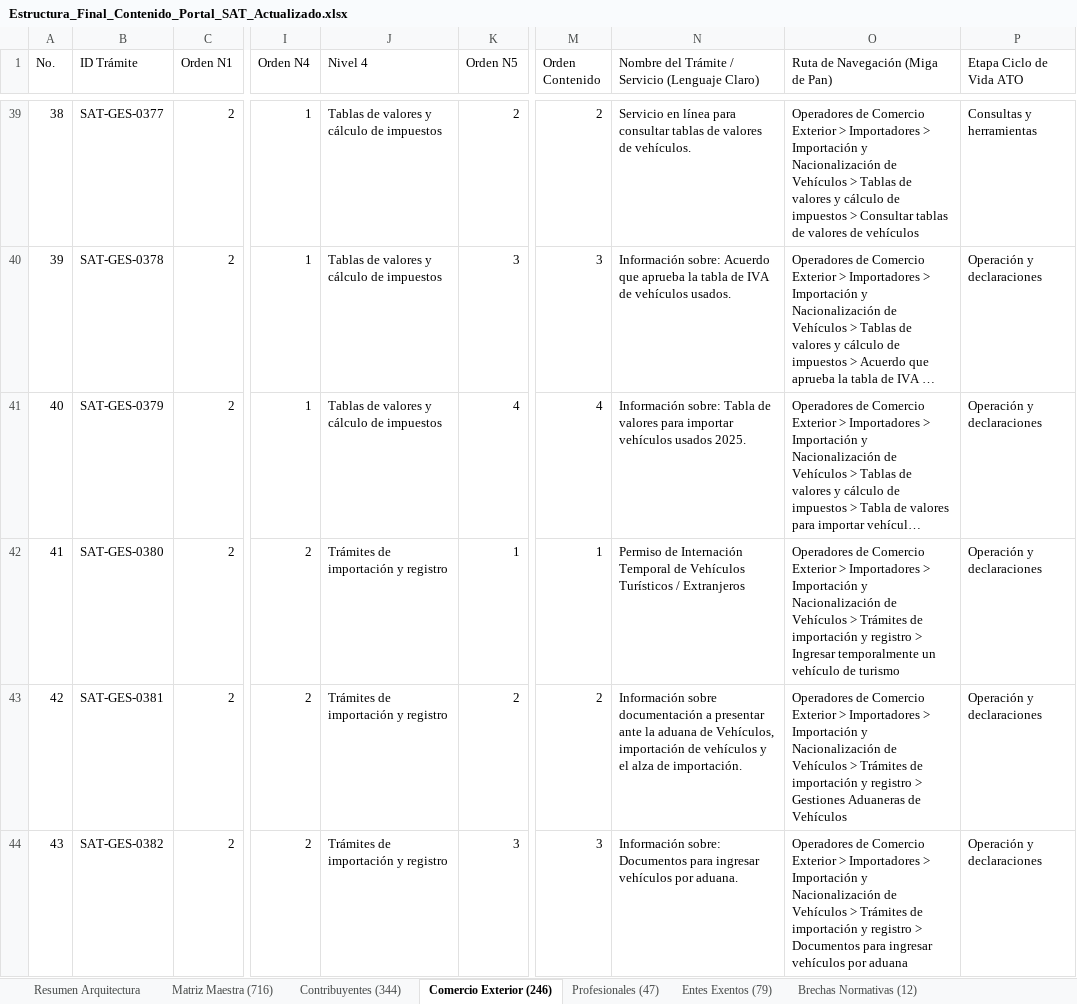
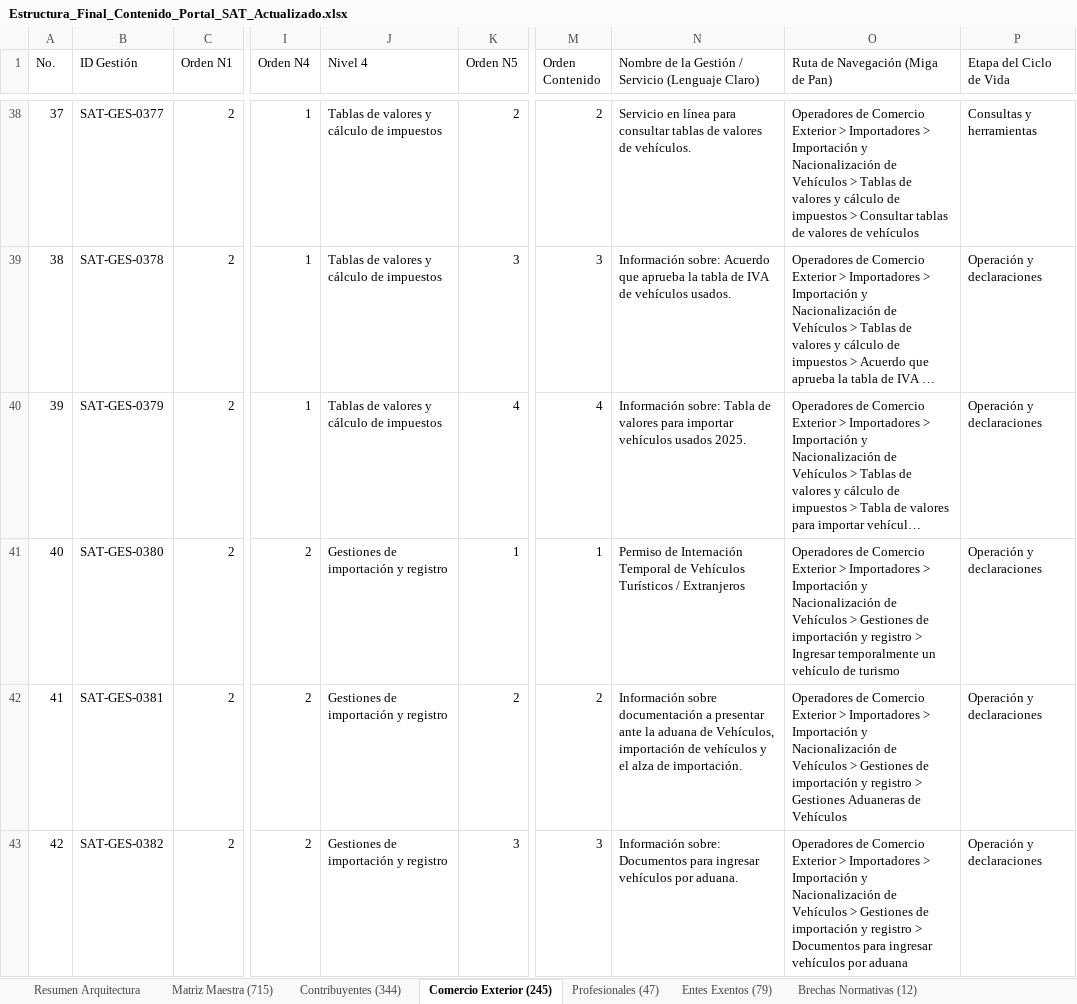
Before and after one commit to elKevin24/SAT, an Excel workbook: docs/fuentes-datos/02_archivos_producto_entregables/Estructura_Final_Contenido_Portal_SAT_Actualizado.xlsx, sheet Comercio Exterior (245), drawn as a sheet; only a part is shown, gaps mark what is left out; long unchanged cells end in …; values as stored, in another font and other column widths than the file's, no cell formats; addresses are those after the commit; the diff covers the shown part only; the diff names each change by its address in the sheet, - before the commit and + after, or states it on an @@ line.

Commit message:
refactor(ia): auditar comercio exterior, compactar OEA y unificar termino gestion

```diff
--- a/docs/fuentes-datos/02_archivos_producto_entregables/Estructura_Final_Contenido_Portal_SAT_Actualizado.xlsx (sheet Comercio Exterior (245))
+++ b/docs/fuentes-datos/02_archivos_producto_entregables/Estructura_Final_Contenido_Portal_SAT_Actualizado.xlsx (sheet Comercio Exterior (245))
-sheet tab: Matriz Maestra (716)
+sheet tab: Matriz Maestra (715)
-sheet tab: Comercio Exterior (246)
+sheet tab: Comercio Exterior (245)
-B1: ID Trámite
+B1: ID Gestión
-N1: Nombre del Trámite / Servicio…
+N1: Nombre de la Gestión / Servicio…
-P1: Etapa Ciclo de Vida ATO
+P1: Etapa del Ciclo de Vida
@@ column A (No.) renumbered from row 27 down @@
-J41:J43 (Nivel 4): Trámites de importación y registro
+J41:J43 (Nivel 4): Gestiones de importación y registro
-O41 (Ruta de Navegación (Miga de Pan)): …Vehículos > Trámites de importación…
+O41 (Ruta de Navegación (Miga de Pan)): …Vehículos > Gestiones de importación…
-O42 (Ruta de Navegación (Miga de Pan)): …Vehículos > Trámites de importación…
+O42 (Ruta de Navegación (Miga de Pan)): …Vehículos > Gestiones de importación…
-O43 (Ruta de Navegación (Miga de Pan)): …Vehículos > Trámites de importación…
+O43 (Ruta de Navegación (Miga de Pan)): …Vehículos > Gestiones de importación…
```
Also changed, not shown: 1 removed row and 48 edited cells elsewhere in this sheet, sheet Matriz Maestra (715), sheet Resumen Arquitectura, sheet Contribuyentes (344), sheet Brechas Normativas (12), sheet Profesionales (47), sheet Entes Exentos (79), cell formats, docs/fuentes-datos/02_archivos_producto_entregables/Mapa_de_Navegacion_y_Descripciones_Portal_SAT.xlsx, 29 other files.
